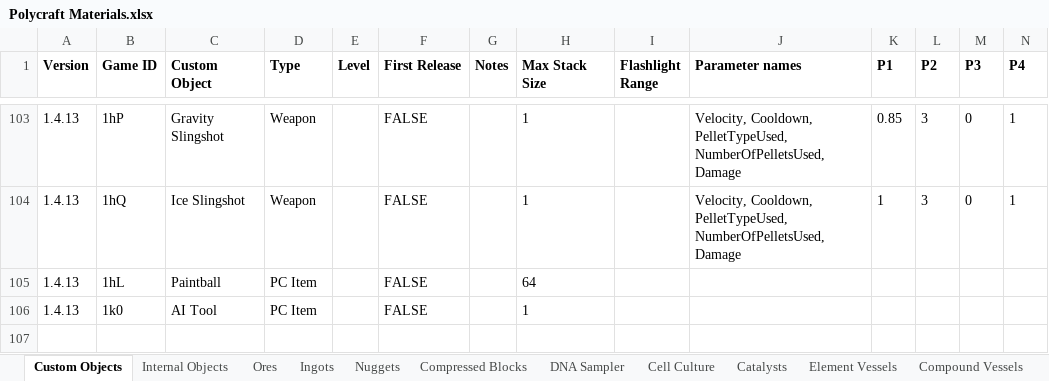
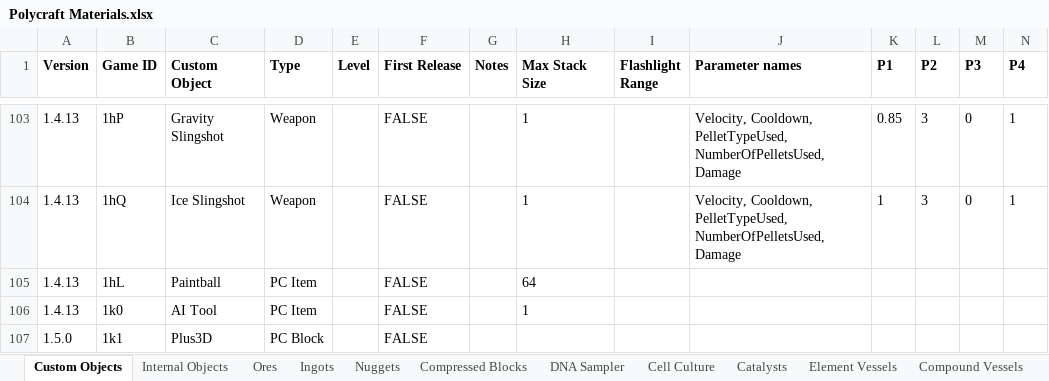
Before and after one commit to PolycraftWorld/polycraft-world, an Excel workbook: config/Polycraft Materials.xlsx, sheet Custom Objects, drawn as a sheet; only a part is shown, gaps mark what is left out; values as stored, in another font and other column widths than the file's, no borders; rows hold the shown columns only; the diff names each change by its address in the sheet, - before the commit and + after, or states it on an @@ line.

```diff
--- a/config/Polycraft Materials.xlsx (sheet Custom Objects)
+++ b/config/Polycraft Materials.xlsx (sheet Custom Objects)
+row 107: 1.5.0 | 1k1 | Plus3D | PC Block |  | FALSE
```
Also changed, not shown: config/Polycraft Inputs.xlsx, config/Polycraft Polymers.xlsx, 9 other files.
